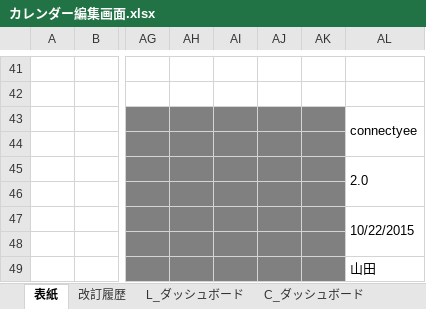
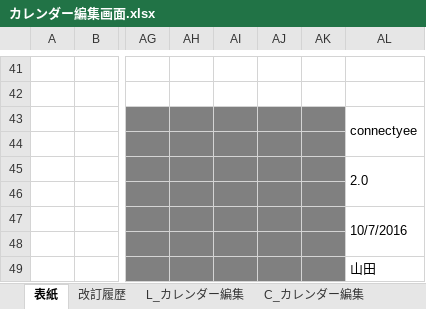
Before and after one commit to glambizm/connectyee, an Excel workbook: 30 設計/20 プログラム設計/10 機能設計/60 カレンダー編集/画面設計/カレンダー編集画面.xlsx, sheet 表紙, drawn as a sheet; only a part is shown, gaps mark what is left out; values as stored, in another font and other column widths than the file's, no borders; charts and pictures not drawn; the diff names each change by its address in the sheet, - before the commit and + after, or states it on an @@ line.

```diff
--- a/30 設計/20 プログラム設計/10 機能設計/60 カレンダー編集/画面設計/カレンダー編集画面.xlsx (sheet 表紙)
+++ b/30 設計/20 プログラム設計/10 機能設計/60 カレンダー編集/画面設計/カレンダー編集画面.xlsx (sheet 表紙)
-sheet tab: L_ダッシュボード
+sheet tab: L_カレンダー編集
-sheet tab: C_ダッシュボード
+sheet tab: C_カレンダー編集
-AL47: 10/22/2015
+AL47: 10/7/2016
```
Also changed, not shown: sheet L_カレンダー編集, sheet 改訂履歴, other sheet tabs, charts or pictures, 30 設計/20 プログラム設計/10 機能設計/20 ダッシュボード/ダッシュボード.xlsx, 30 設計/20 プログラム設計/10 機能設計/60 カレンダー編集/カレンダー編集.xlsx.
